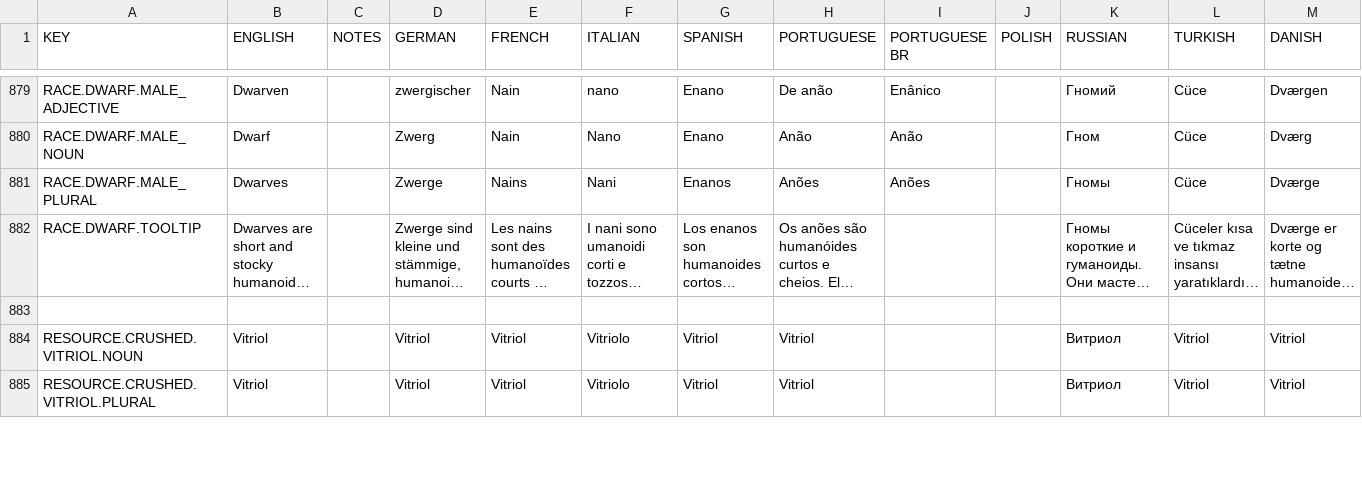
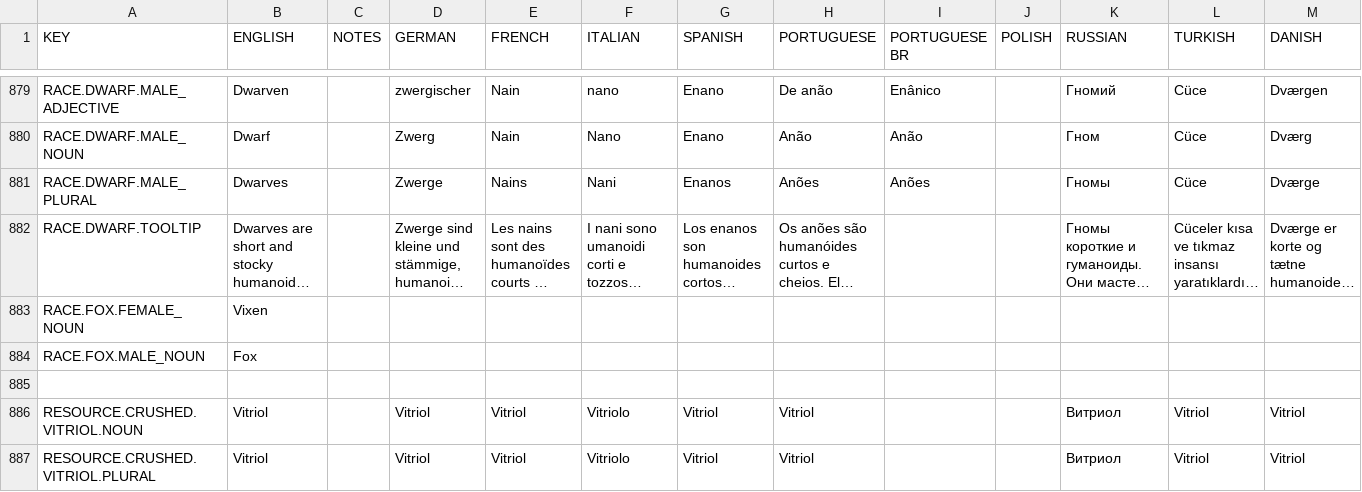
Before and after one commit to rossturner/king-under-the-mountain, a CSV file: core/assets/translations/collated.csv, drawn as a sheet; only a part is shown, gaps mark what is left out; long unchanged cells end in …; rows hold the shown columns only; the diff names each change by its address in the sheet, - before the commit and + after, or states it on an @@ line.

```diff
--- a/core/assets/translations/collated.csv
+++ b/core/assets/translations/collated.csv
+row 883: RACE.FOX.FEMALE_NOUN | Vixen
+row 884: RACE.FOX.MALE_NOUN | Fox
```
Also changed, not shown: core/mods/base/translations/translations.csv, 12 other files.
